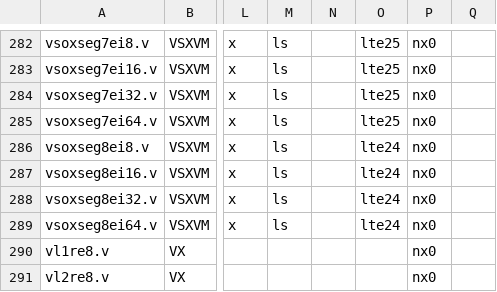
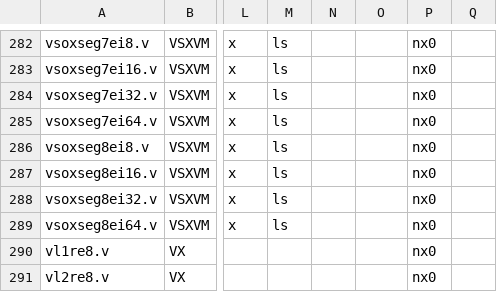
Before and after one commit to riscv/riscv-arch-test, a CSV file: testplans/Vls.csv, drawn as a sheet; only a part is shown, gaps mark what is left out; the diff covers the shown part only; the diff names each change by its address in the sheet, - before the commit and + after, or states it on an @@ line.

```diff
--- a/testplans/Vls.csv
+++ b/testplans/Vls.csv
-O282:O285: lte25
+O282:O285: (empty)
-O286:O289: lte24
+O286:O289: (empty)
```
Also changed, not shown: 56 edited cells elsewhere in this file, 1 other file.
